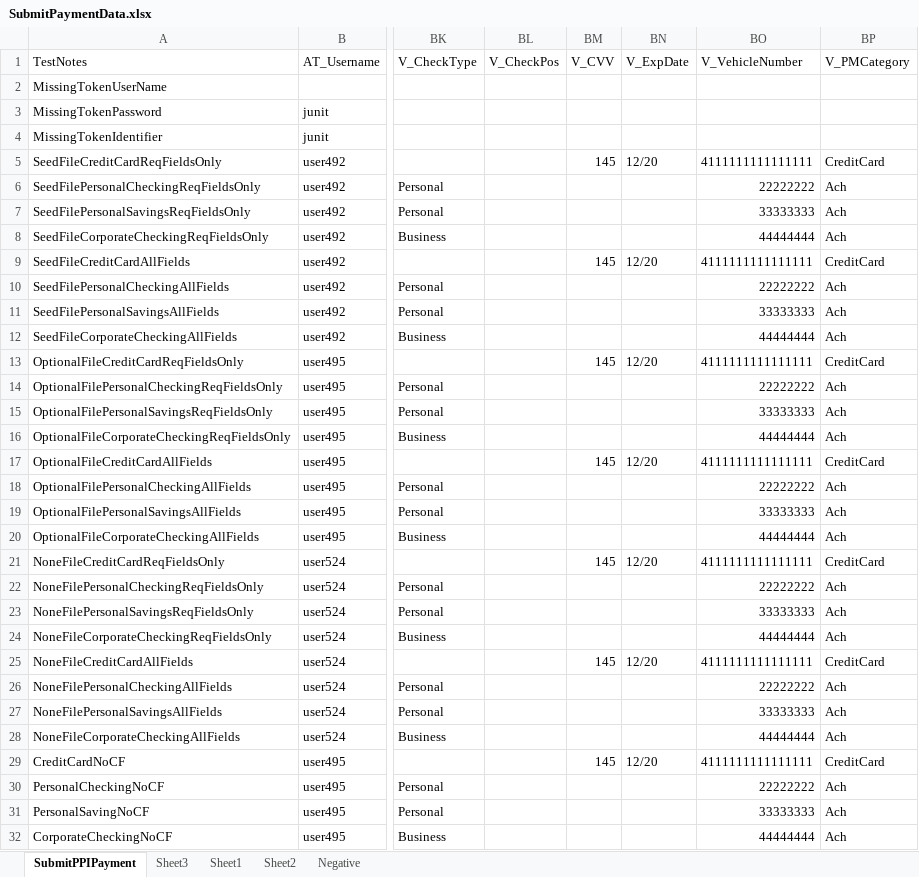
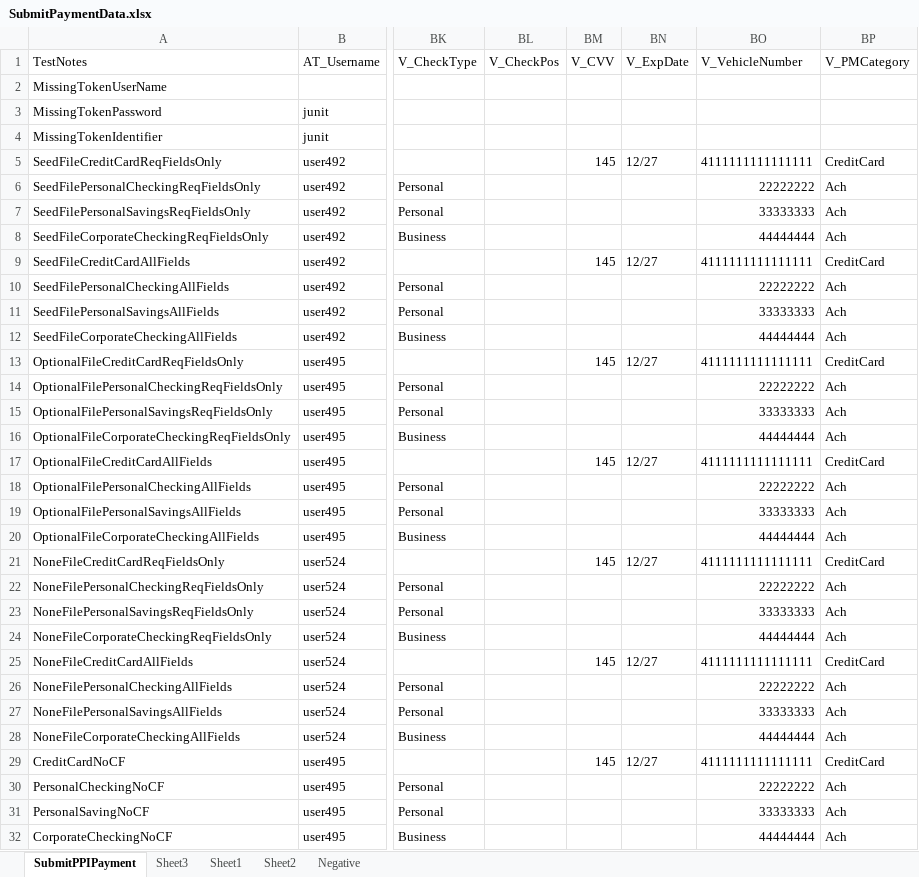
Before and after one commit to dcusend/SoapUITestData, an Excel workbook: SubmitPaymentData.xlsx, sheet SubmitPPIPayment, drawn as a sheet; only a part is shown, gaps mark what is left out; values as stored, in another font and other column widths than the file's, no borders; the diff covers the shown part only; the diff names each change by its address in the sheet, - before the commit and + after, or states it on an @@ line.

Commit message:
Updated CC Expiration Date

```diff
--- a/SubmitPaymentData.xlsx (sheet SubmitPPIPayment)
+++ b/SubmitPaymentData.xlsx (sheet SubmitPPIPayment)
-BN5 (V_ExpDate): 12/20
+BN5 (V_ExpDate): 12/27
-BN9 (V_ExpDate): 12/20
+BN9 (V_ExpDate): 12/27
-BN13 (V_ExpDate): 12/20
+BN13 (V_ExpDate): 12/27
-BN17 (V_ExpDate): 12/20
+BN17 (V_ExpDate): 12/27
-BN21 (V_ExpDate): 12/20
+BN21 (V_ExpDate): 12/27
-BN25 (V_ExpDate): 12/20
+BN25 (V_ExpDate): 12/27
-BN29 (V_ExpDate): 12/20
+BN29 (V_ExpDate): 12/27
```
Also changed, not shown: 33 edited cells elsewhere in this sheet, AdvIVRStoredPM.xlsx, WalletData.xlsx.
